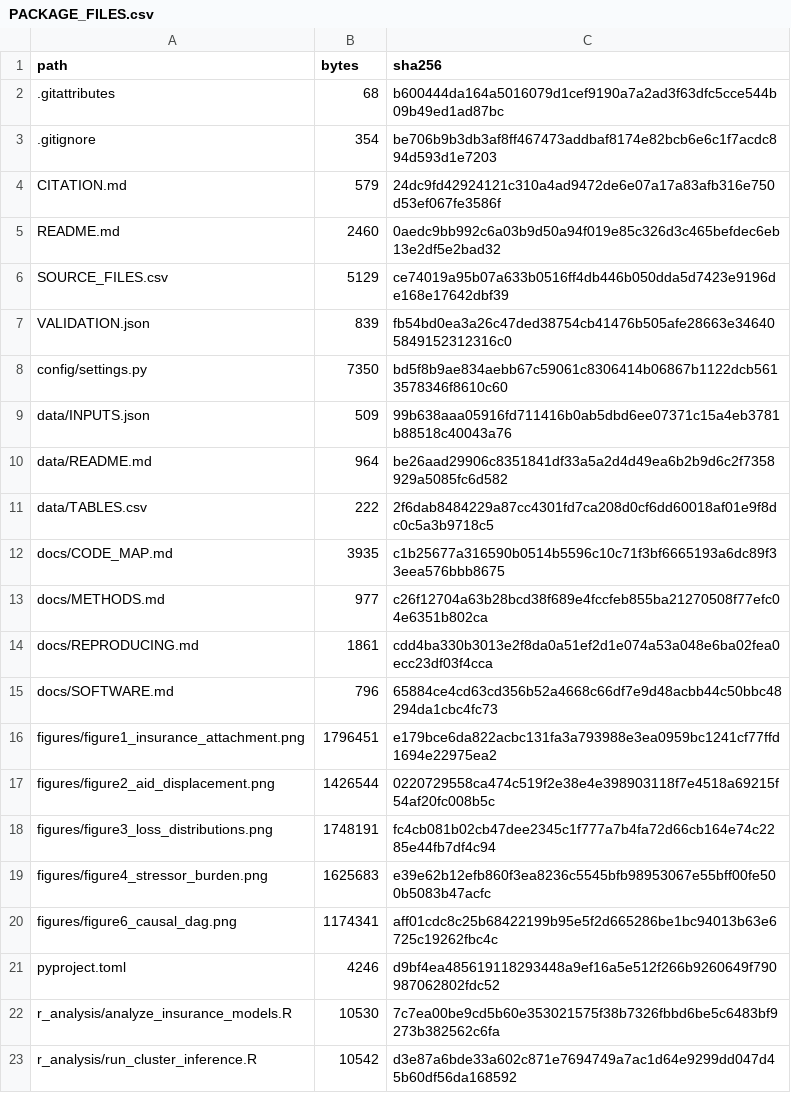
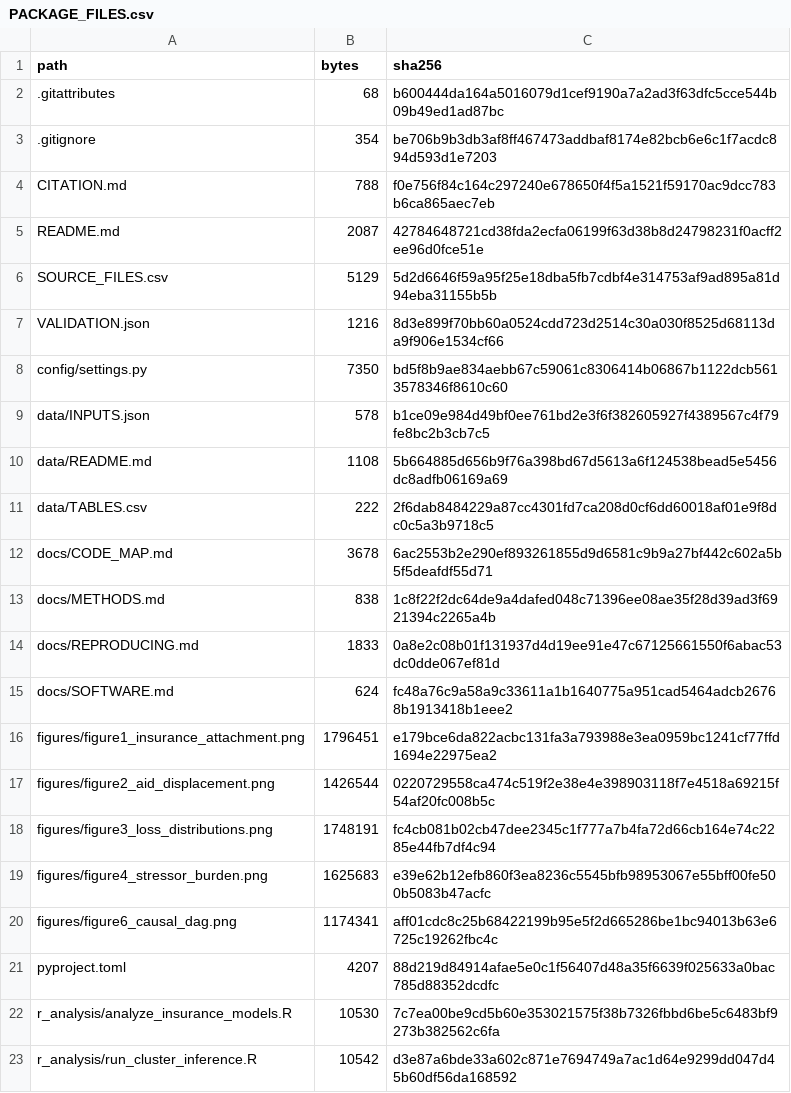
Before and after one commit to CECREH-2023/gulf-housing-tenure-recovery, a CSV file: PACKAGE_FILES.csv, drawn as a sheet; only a part is shown.

```diff
--- a/PACKAGE_FILES.csv
+++ b/PACKAGE_FILES.csv
@@ -3,14 +3,14 @@ path,bytes,sha256
 .gitignore,354,be706b9b3db3af8ff467473addbaf8174e82bcb6e6c1f7acdc894d593d1e7203
-CITATION.md,579,24dc9fd42924121c310a4ad9472de6e07a17a83afb316e750d53ef067fe3586f
-README.md,2460,0aedc9bb992c6a03b9d50a94f019e85c326d3c465befdec6eb13e2df5e2bad32
-SOURCE_FILES.csv,5129,ce74019a95b07a633b0516ff4db446b050dda5d7423e9196de168e17642dbf39
-VALIDATION.json,839,fb54bd0ea3a26c47ded38754cb41476b505afe28663e346405849152312316c0
+CITATION.md,788,f0e756f84c164c297240e678650f4f5a1521f59170ac9dcc783b6ca865aec7eb
+README.md,2087,42784648721cd38fda2ecfa06199f63d38b8d24798231f0acff2ee96d0fce51e
+SOURCE_FILES.csv,5129,5d2d6646f59a95f25e18dba5fb7cdbf4e314753af9ad895a81d94eba31155b5b
+VALIDATION.json,1216,8d3e899f70bb60a0524cdd723d2514c30a030f8525d68113da9f906e1534cf66
 config/settings.py,7350,bd5f8b9ae834aebb67c59061c8306414b06867b1122dcb5613578346f8610c60
-data/INPUTS.json,509,99b638aaa05916fd711416b0ab5dbd6ee07371c15a4eb3781b88518c40043a76
-data/README.md,964,be26aad29906c8351841df33a5a2d4d49ea6b2b9d6c2f7358929a5085fc6d582
+data/INPUTS.json,578,b1ce09e984d49bf0ee761bd2e3f6f382605927f4389567c4f79fe8bc2b3cb7c5
+data/README.md,1108,5b664885d656b9f76a398bd67d5613a6f124538bead5e5456dc8adfb06169a69
 data/TABLES.csv,222,2f6dab8484229a87cc4301fd7ca208d0cf6dd60018af01e9f8dc0c5a3b9718c5
-docs/CODE_MAP.md,3935,c1b25677a316590b0514b5596c10c71f3bf6665193a6dc89f33eea576bbb8675
-docs/METHODS.md,977,c26f12704a63b28bcd38f689e4fccfeb855ba21270508f77efc04e6351b802ca
-docs/REPRODUCING.md,1861,cdd4ba330b3013e2f8da0a51ef2d1e074a53a048e6ba02fea0ecc23df03f4cca
-docs/SOFTWARE.md,796,65884ce4cd63cd356b52a4668c66df7e9d48acbb44c50bbc48294da1cbc4fc73
+docs/CODE_MAP.md,3678,6ac2553b2e290ef893261855d9d6581c9b9a27bf442c602a5b5f5deafdf55d71
+docs/METHODS.md,838,1c8f22f2dc64de9a4dafed048c71396ee08ae35f28d39ad3f6921394c2265a4b
+docs/REPRODUCING.md,1833,0a8e2c08b01f131937d4d19ee91e47c67125661550f6abac53dc0dde067ef81d
+docs/SOFTWARE.md,624,fc48a76c9a58a9c33611a1b1640775a951cad5464adcb26768b1913418b1eee2
 figures/figure1_insurance_attachment.png,1796451,e179bce6da822acbc131fa3a793988e3ea0959bc1241cf77ffd1694e22975ea2
@@ -20,3 +20,3 @@ figures/figure4_stressor_burden.png,1625683,e39e62b12efb860f3ea8236c5545bfb98953
 figures/figure6_causal_dag.png,1174341,aff01cdc8c25b68422199b95e5f2d665286be1bc94013b63e6725c19262fbc4c
-pyproject.toml,4246,d9bf4ea485619118293448a9ef16a5e512f266b9260649f790987062802fdc52
+pyproject.toml,4207,88d219d84914afae5e0c1f56407d48a35f6639f025633a0bac785d88352dcdfc
 r_analysis/analyze_insurance_models.R,10530,7c7ea00be9cd5b60e353021575f38b7326fbbd6be5c6483bf9273b382562c6fa
```
Also changed, not shown: SOURCE_FILES.csv, 11 other files.
